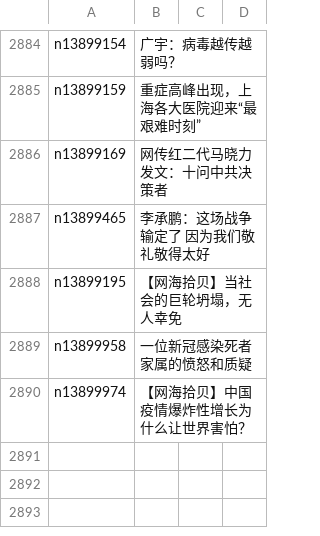
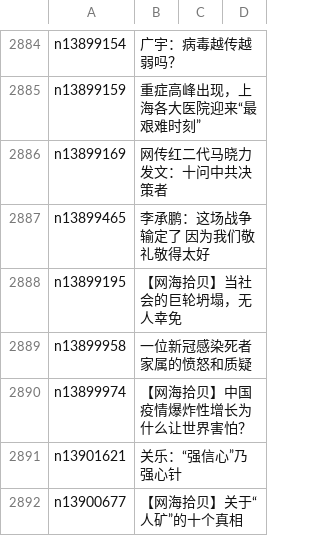
Before and after one commit to epic-marker/epoch-comment, a CSV file: indexes/nsc993.csv, drawn as a sheet; only a part is shown, gaps mark what is left out.

```diff
--- a/indexes/nsc993.csv
+++ b/indexes/nsc993.csv
@@ -2890 +2890,3 @@ n13899958,一位新冠感染死者家属的愤怒和质疑
 n13899974,【网海拾贝】中国疫情爆炸性增长为什么让世界害怕？
+n13901621,关乐：“强信心”乃强心针
+n13900677,【网海拾贝】关于“人矿”的十个真相
```
Also changed, not shown: indexes/nsc1025.csv, 19 other files.
